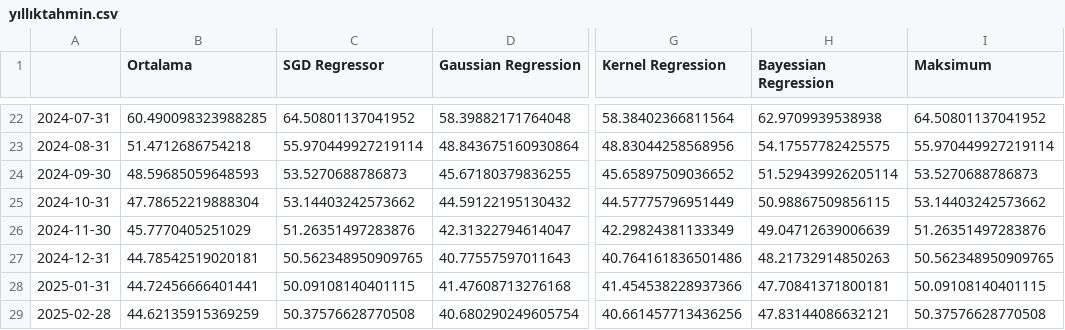
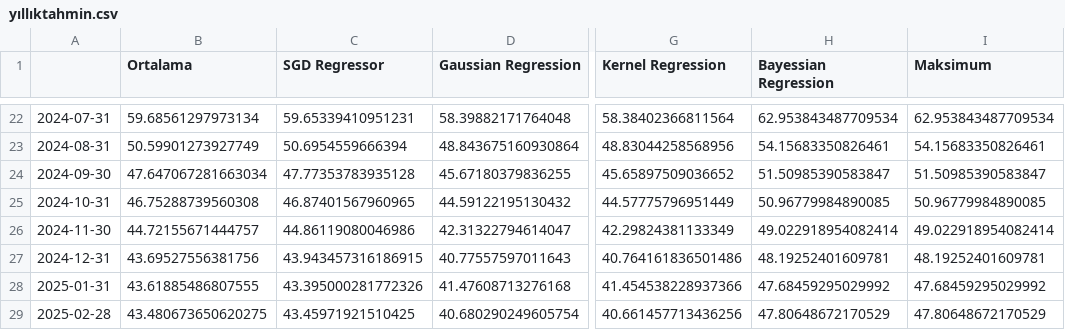
Before and after one commit to mutlususamuru/streamlit-inflation, a CSV file: yıllıktahmin.csv, drawn as a sheet; only a part is shown, gaps mark what is left out; the diff covers the shown part only; the diff names each change by its address in the sheet, - before the commit and + after, or states it on an @@ line.

```diff
--- a/yıllıktahmin.csv
+++ b/yıllıktahmin.csv
-B22 (Ortalama): 60.490098323988285
+B22 (Ortalama): 59.68561297973134
-C22 (SGD Regressor): 64.50801137041952
+C22 (SGD Regressor): 59.65339410951231
-H22 (Bayessian Regression): 62.9709939538938
+H22 (Bayessian Regression): 62.953843487709534
-I22 (Maksimum): 64.50801137041952
+I22 (Maksimum): 62.953843487709534
-B23 (Ortalama): 51.4712686754218
+B23 (Ortalama): 50.59901273927749
-C23 (SGD Regressor): 55.970449927219114
+C23 (SGD Regressor): 50.6954559666394
-H23 (Bayessian Regression): 54.17557782425575
+H23 (Bayessian Regression): 54.15683350826461
-I23 (Maksimum): 55.970449927219114
+I23 (Maksimum): 54.15683350826461
-B24 (Ortalama): 48.59685059648593
+B24 (Ortalama): 47.647067281663034
-C24 (SGD Regressor): 53.5270688786873
+C24 (SGD Regressor): 47.77353783935128
-H24 (Bayessian Regression): 51.529439926205114
+H24 (Bayessian Regression): 51.50985390583847
-I24 (Maksimum): 53.5270688786873
+I24 (Maksimum): 51.50985390583847
-B25 (Ortalama): 47.78652219888304
+B25 (Ortalama): 46.75288739560308
-C25 (SGD Regressor): 53.14403242573662
+C25 (SGD Regressor): 46.87401567960965
-H25 (Bayessian Regression): 50.98867509856115
+H25 (Bayessian Regression): 50.96779984890085
-I25 (Maksimum): 53.14403242573662
+I25 (Maksimum): 50.96779984890085
-B26 (Ortalama): 45.7770405251029
+B26 (Ortalama): 44.72155671444757
-C26 (SGD Regressor): 51.26351497283876
+C26 (SGD Regressor): 44.86119080046986
-H26 (Bayessian Regression): 49.04712639006639
+H26 (Bayessian Regression): 49.022918954082414
-I26 (Maksimum): 51.26351497283876
+I26 (Maksimum): 49.022918954082414
-B27 (Ortalama): 44.78542519020181
+B27 (Ortalama): 43.69527556381756
-C27 (SGD Regressor): 50.562348950909765
+C27 (SGD Regressor): 43.943457316186915
-H27 (Bayessian Regression): 48.21732914850263
+H27 (Bayessian Regression): 48.19252401609781
-I27 (Maksimum): 50.562348950909765
+I27 (Maksimum): 48.19252401609781
-B28 (Ortalama): 44.72456666401441
+B28 (Ortalama): 43.61885486807555
-C28 (SGD Regressor): 50.09108140401115
+C28 (SGD Regressor): 43.395000281772326
-H28 (Bayessian Regression): 47.70841371800181
+H28 (Bayessian Regression): 47.68459295029992
-I28 (Maksimum): 50.09108140401115
+I28 (Maksimum): 47.68459295029992
-B29 (Ortalama): 44.62135915369259
+B29 (Ortalama): 43.480673650620275
-C29 (SGD Regressor): 50.37576628770508
+C29 (SGD Regressor): 43.45971921510425
-H29 (Bayessian Regression): 47.83144086632121
+H29 (Bayessian Regression): 47.80648672170529
-I29 (Maksimum): 50.37576628770508
+I29 (Maksimum): 47.80648672170529
```
Also changed, not shown: 32 edited cells elsewhere in this file, aylık.csv.
